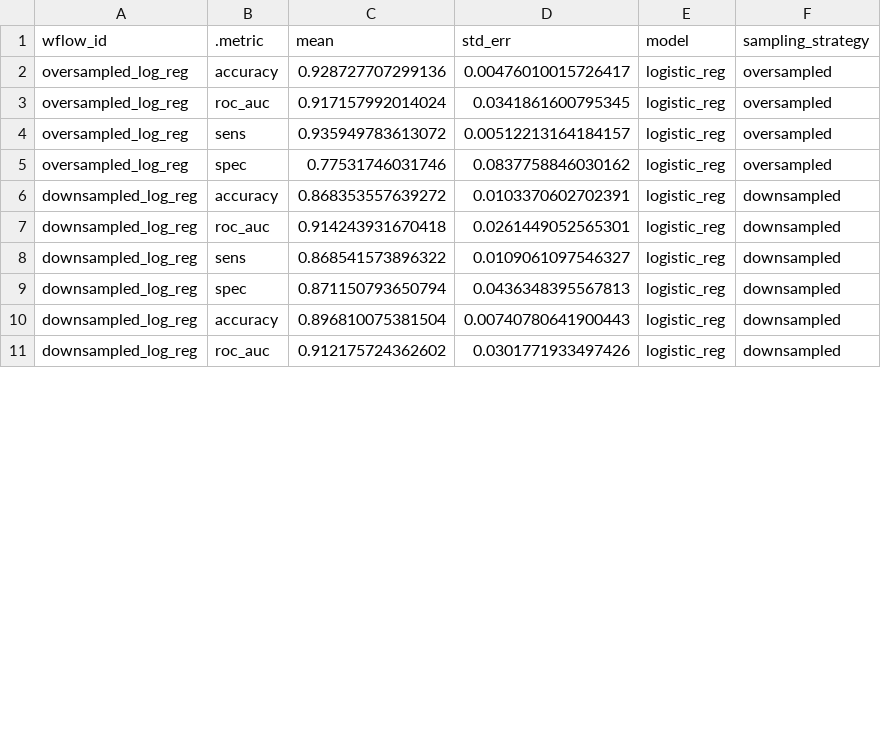
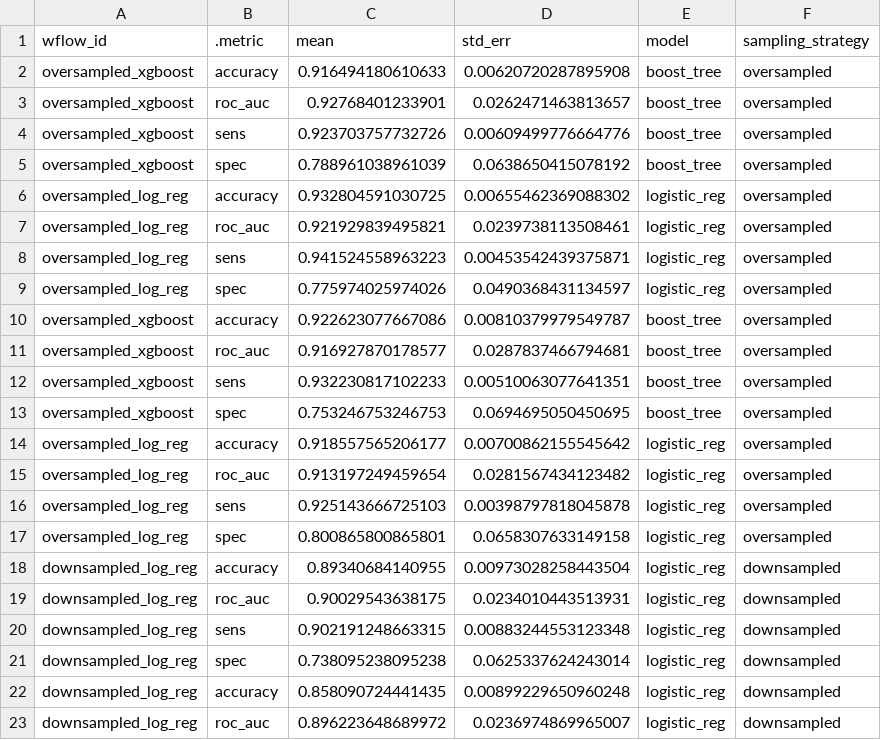
Before and after one commit to pommevilla/one_week_ahead, a CSV file: data/model_training/training_results.csv, drawn as a sheet; only a part is shown; the diff covers the shown part only.

```diff
--- a/data/model_training/training_results.csv
+++ b/data/model_training/training_results.csv
@@ -1,11 +1,23 @@
 wflow_id,.metric,mean,std_err,model,sampling_strategy
-oversampled_log_reg,accuracy,0.928727707299136,0.00476010015726417,logistic_reg,oversampled
-oversampled_log_reg,roc_auc,0.917157992014024,0.0341861600795345,logistic_reg,oversampled
-oversampled_log_reg,sens,0.935949783613072,0.00512213164184157,logistic_reg,oversampled
-oversampled_log_reg,spec,0.77531746031746,0.0837758846030162,logistic_reg,oversampled
-downsampled_log_reg,accuracy,0.868353557639272,0.0103370602702391,logistic_reg,downsampled
-downsampled_log_reg,roc_auc,0.914243931670418,0.0261449052565301,logistic_reg,downsampled
-downsampled_log_reg,sens,0.868541573896322,0.0109061097546327,logistic_reg,downsampled
-downsampled_log_reg,spec,0.871150793650794,0.0436348395567813,logistic_reg,downsampled
-downsampled_log_reg,accuracy,0.896810075381504,0.00740780641900443,logistic_reg,downsampled
-downsampled_log_reg,roc_auc,0.912175724362602,0.0301771933497426,logistic_reg,downsampled
+oversampled_xgboost,accuracy,0.916494180610633,0.00620720287895908,boost_tree,oversampled
+oversampled_xgboost,roc_auc,0.92768401233901,0.0262471463813657,boost_tree,oversampled
+oversampled_xgboost,sens,0.923703757732726,0.00609499776664776,boost_tree,oversampled
+oversampled_xgboost,spec,0.788961038961039,0.0638650415078192,boost_tree,oversampled
+oversampled_log_reg,accuracy,0.932804591030725,0.00655462369088302,logistic_reg,oversampled
+oversampled_log_reg,roc_auc,0.921929839495821,0.0239738113508461,logistic_reg,oversampled
+oversampled_log_reg,sens,0.941524558963223,0.00453542439375871,logistic_reg,oversampled
+oversampled_log_reg,spec,0.775974025974026,0.0490368431134597,logistic_reg,oversampled
+oversampled_xgboost,accuracy,0.922623077667086,0.00810379979549787,boost_tree,oversampled
+oversampled_xgboost,roc_auc,0.916927870178577,0.0287837466794681,boost_tree,oversampled
+oversampled_xgboost,sens,0.932230817102233,0.00510063077641351,boost_tree,oversampled
+oversampled_xgboost,spec,0.753246753246753,0.0694695050450695,boost_tree,oversampled
+oversampled_log_reg,accuracy,0.918557565206177,0.00700862155545642,logistic_reg,oversampled
+oversampled_log_reg,roc_auc,0.913197249459654,0.0281567434123482,logistic_reg,oversampled
+oversampled_log_reg,sens,0.925143666725103,0.00398797818045878,logistic_reg,oversampled
+oversampled_log_reg,spec,0.800865800865801,0.0658307633149158,logistic_reg,oversampled
+downsampled_log_reg,accuracy,0.89340684140955,0.00973028258443504,logistic_reg,downsampled
+downsampled_log_reg,roc_auc,0.90029543638175,0.0234010443513931,logistic_reg,downsampled
+downsampled_log_reg,sens,0.902191248663315,0.00883244553123348,logistic_reg,downsampled
+downsampled_log_reg,spec,0.738095238095238,0.0625337624243014,logistic_reg,downsampled
+downsampled_log_reg,accuracy,0.858090724441435,0.00899229650960248,logistic_reg,downsampled
+downsampled_log_reg,roc_auc,0.896223648689972,0.0236974869965007,logistic_reg,downsampled
```
Also changed, not shown: 12 removed rows and 16 edited cells elsewhere in this file, 4 other files.
